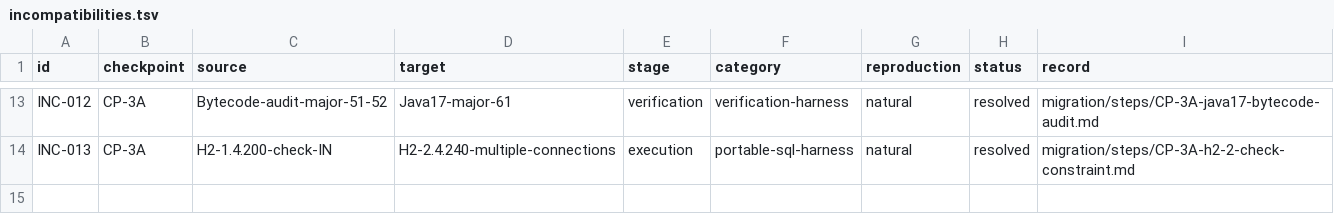
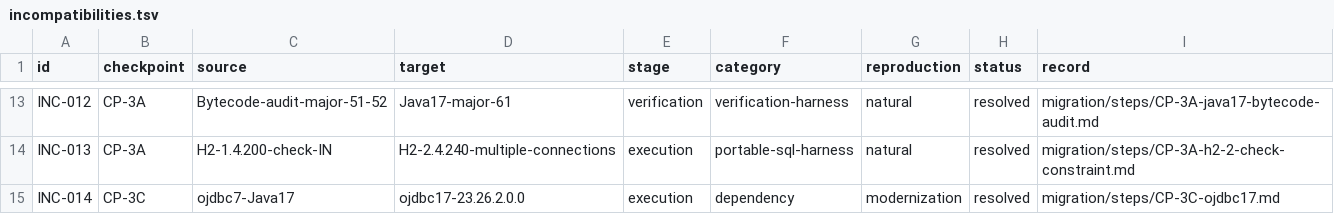
Before and after one commit to anderson-sillos/wildfly-migration, a TSV file: migration/incompatibilities.tsv, drawn as a sheet; only a part is shown, gaps mark what is left out.

```diff
--- a/migration/incompatibilities.tsv
+++ b/migration/incompatibilities.tsv
@@ -14 +14,2 @@ INC-012	CP-3A	Bytecode-audit-major-51-52	Java17-major-61	verification	verificati
 INC-013	CP-3A	H2-1.4.200-check-IN	H2-2.4.240-multiple-connections	execution	portable-sql-harness	natural	resolved	migration/steps/CP-3A-h2-2-check-constraint.md
+INC-014	CP-3C	ojdbc7-Java17	ojdbc17-23.26.2.0.0	execution	dependency	modernization	resolved	migration/steps/CP-3C-ojdbc17.md
```
Also changed, not shown: runtime/phase3/java17-wildfly26/runtime-manifest.tsv, 46 other files.
